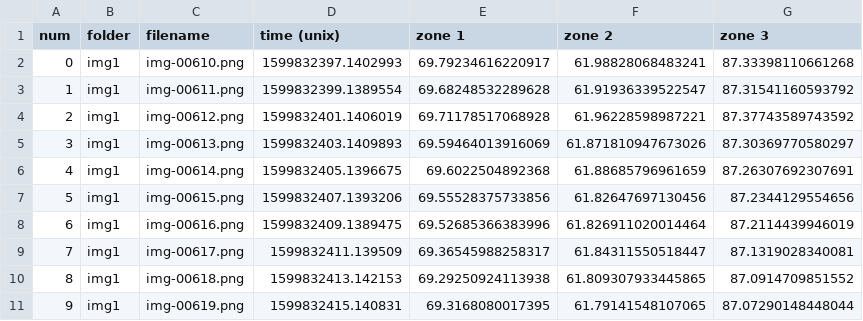
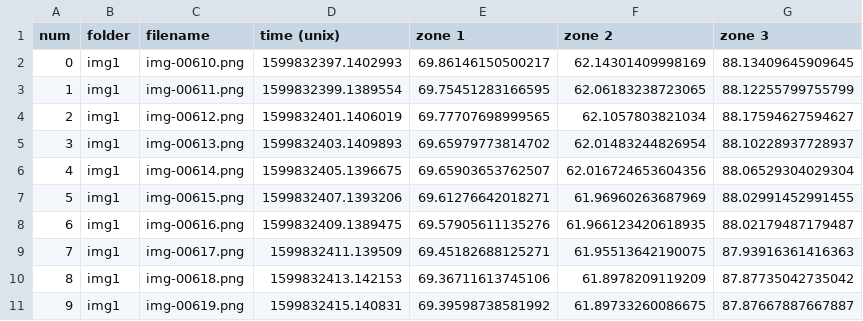
Before and after one commit to ovinc/imgseries, a TSV file: data/Img_GreyLevel_SavingTest.tsv, drawn as a sheet; only a part is shown; the diff covers the shown part only.

```diff
--- a/data/Img_GreyLevel_SavingTest.tsv
+++ b/data/Img_GreyLevel_SavingTest.tsv
@@ -1,11 +1,11 @@
 num	folder	filename	time (unix)	zone 1	zone 2	zone 3
-0	img1	img-00610.png	1599832397.1402993	69.79234616220917	61.98828068483241	87.33398110661268
-1	img1	img-00611.png	1599832399.1389554	69.68248532289628	61.91936339522547	87.31541160593792
-2	img1	img-00612.png	1599832401.1406019	69.71178517068928	61.96228598987221	87.37743589743592
-3	img1	img-00613.png	1599832403.1409893	69.59464013916069	61.871810947673026	87.30369770580297
-4	img1	img-00614.png	1599832405.1396675	69.6022504892368	61.88685796961659	87.26307692307691
-5	img1	img-00615.png	1599832407.1393206	69.55528375733856	61.82647697130456	87.2344129554656
-6	img1	img-00616.png	1599832409.1389475	69.52685366383996	61.826911020014464	87.2114439946019
-7	img1	img-00617.png	1599832411.139509	69.36545988258317	61.84311550518447	87.1319028340081
-8	img1	img-00618.png	1599832413.142153	69.29250924113938	61.809307933445865	87.0914709851552
-9	img1	img-00619.png	1599832415.140831	69.3168080017395	61.79141548107065	87.07290148448044
+0	img1	img-00610.png	1599832397.1402993	69.86146150500217	62.14301409998169	88.13409645909645
+1	img1	img-00611.png	1599832399.1389554	69.75451283166595	62.06183238723065	88.12255799755799
+2	img1	img-00612.png	1599832401.1406019	69.77707698999565	62.1057803821034	88.17594627594627
+3	img1	img-00613.png	1599832403.1409893	69.65979773814702	62.01483244826954	88.10228937728937
+4	img1	img-00614.png	1599832405.1396675	69.65903653762507	62.016724653604356	88.06529304029304
+5	img1	img-00615.png	1599832407.1393206	69.61276642018271	61.96960263687969	88.02991452991455
+6	img1	img-00616.png	1599832409.1389475	69.57905611135276	61.966123420618935	88.02179487179487
+7	img1	img-00617.png	1599832411.139509	69.45182688125271	61.95513642190075	87.93916361416363
+8	img1	img-00618.png	1599832413.142153	69.36711613745106	61.8978209119209	87.87735042735042
+9	img1	img-00619.png	1599832415.140831	69.39598738581992	61.89733260086675	87.87667887667887
```
Also changed, not shown: 120 edited cells elsewhere in this file, 19 other files.
